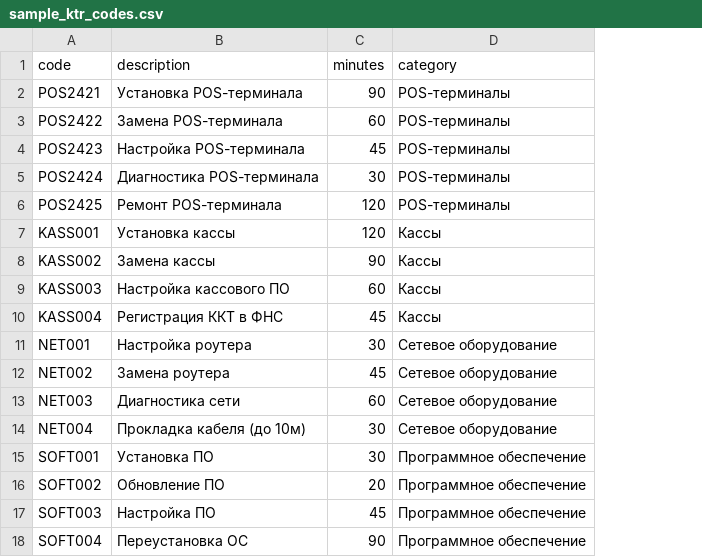
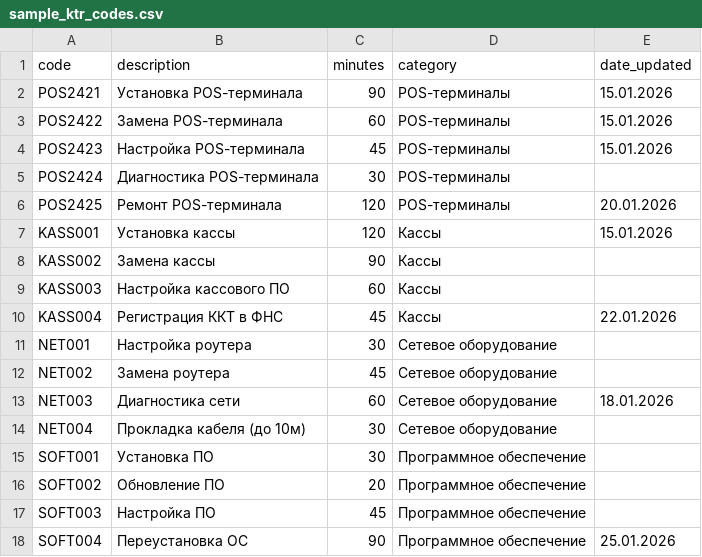
Before and after one commit to sberservice/sbs_helper_telegram_bot, a CSV file: examples/sample_ktr_codes.csv, drawn as a sheet; the diff names each change by its address in the sheet, - before the commit and + after, or states it on an @@ line.

Commit message:
feat: Add date_updated field to KTR codes and enhance CSV handling with validation

```diff
--- a/examples/sample_ktr_codes.csv
+++ b/examples/sample_ktr_codes.csv
+column E (date_updated), rows 2-18: 15.01.2026 | 15.01.2026 | 15.01.2026 |  | 20.01.2026 | 15.01.2026 |  |  | 22.01.2026 |  |  | 18.01.2026 |  |  |  |  | 25.01.2026
```
Also changed, not shown: 5 other files.
